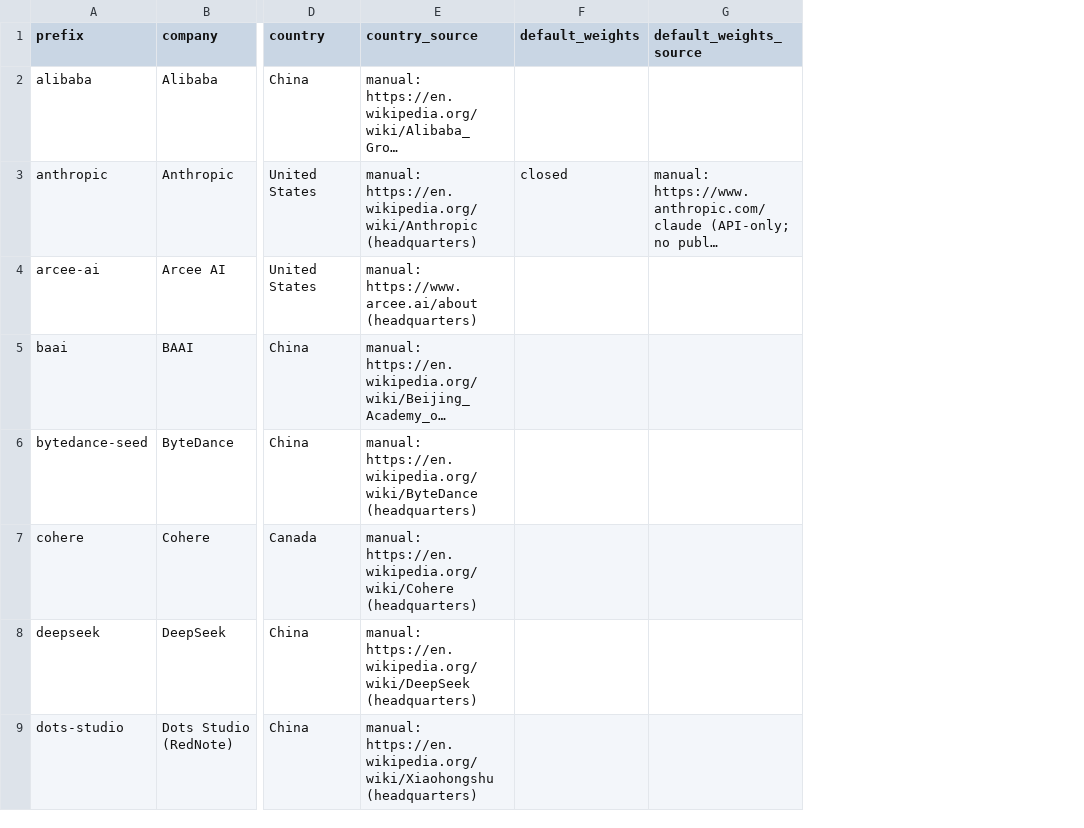
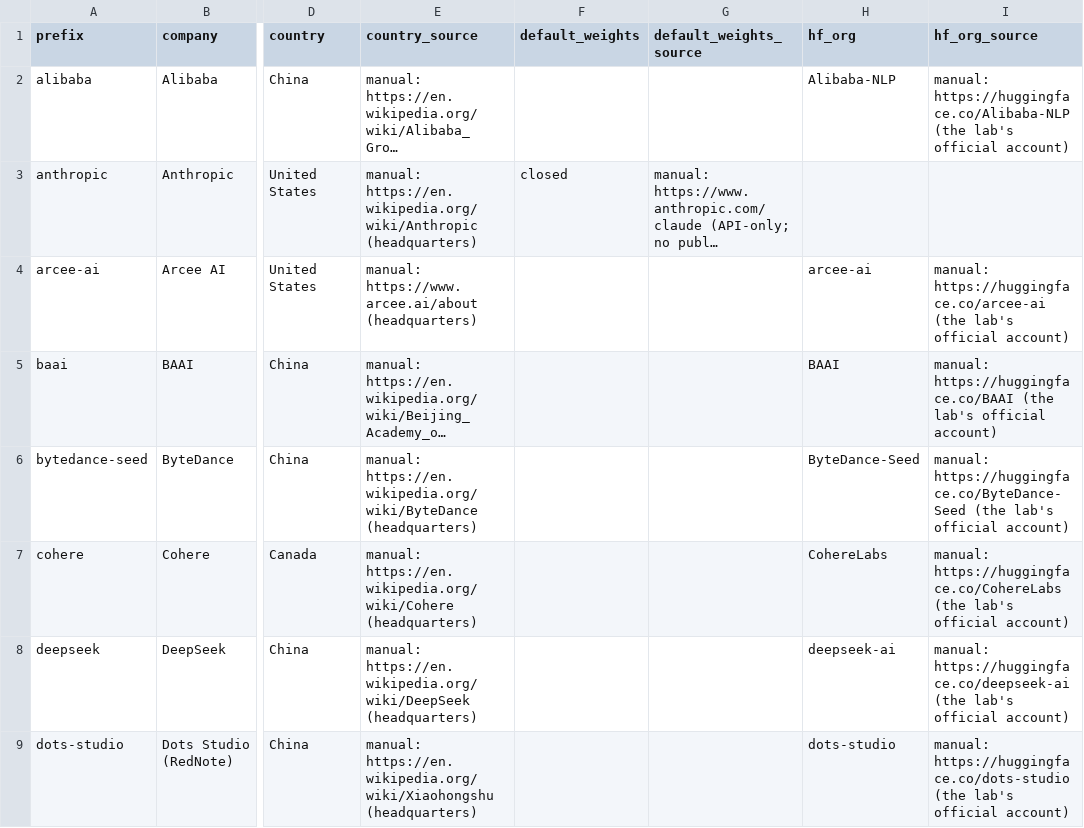
Before and after one commit to danielwipert/openrouter.chart, a CSV file: registry/labs.csv, drawn as a sheet; only a part is shown, gaps mark what is left out; long unchanged cells end in …; the diff names each change by its address in the sheet, - before the commit and + after, or states it on an @@ line.

```diff
--- a/registry/labs.csv
+++ b/registry/labs.csv
+column H (hf_org), rows 2-9: Alibaba-NLP |  | arcee-ai | BAAI | ByteDance-Seed | CohereLabs | deepseek-ai | dots-studio
+column I (hf_org_source), rows 2-9: manual: https://huggingface.co/Alibaba-NLP (the lab's official account) |  | manual: https://huggingface.co/arcee-ai (the lab's official account) | manual: https://huggingface.co/BAAI (the lab's official account) | manual: https://huggingface.co/ByteDance-Seed (the lab's official account) | manual: https://huggingface.co/CohereLabs (the lab's official account) | manual: https://huggingface.co/deepseek-ai (the lab's official account) | manual: https://huggingface.co/dots-studio (the lab's official account)
```
Also changed, not shown: 7 other files.
